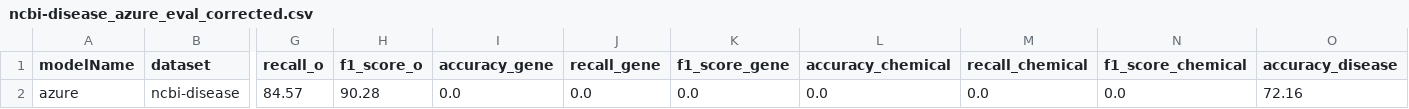
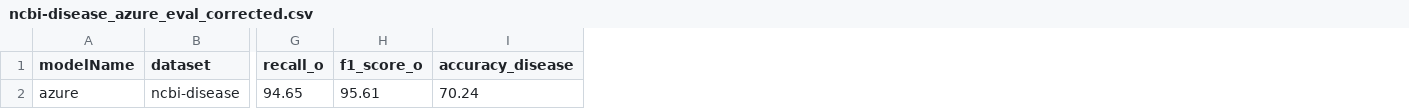
Before and after one commit to kaminosekai54/ner-benchmark, a CSV file: results/ncbi-disease/ncbi-disease_azure_eval_corrected.csv, drawn as a sheet; only a part is shown, gaps mark what is left out; removed rows and columns are numbered as before the commit, all else as after; rows hold the shown columns only; the diff names each change by its address in the sheet, - before the commit and + after, or states it on an @@ line.

Commit message:
add results for azure

```diff
--- a/results/ncbi-disease/ncbi-disease_azure_eval_corrected.csv
+++ b/results/ncbi-disease/ncbi-disease_azure_eval_corrected.csv
-column I (accuracy_gene), empty
-column J (recall_gene), empty
-column K (f1_score_gene), empty
-column L (accuracy_chemical), empty
-column M (recall_chemical), empty
-column N (f1_score_chemical), empty
-row 2: azure | ncbi-disease | 84.57 | 90.28 | 0.0 | 0.0 | 0.0 | 0.0 | 0.0 | 0.0 | 72.16
+row 2: azure | ncbi-disease | 94.65 | 95.61 | 70.24
```
Also changed, not shown: 7 other files.
